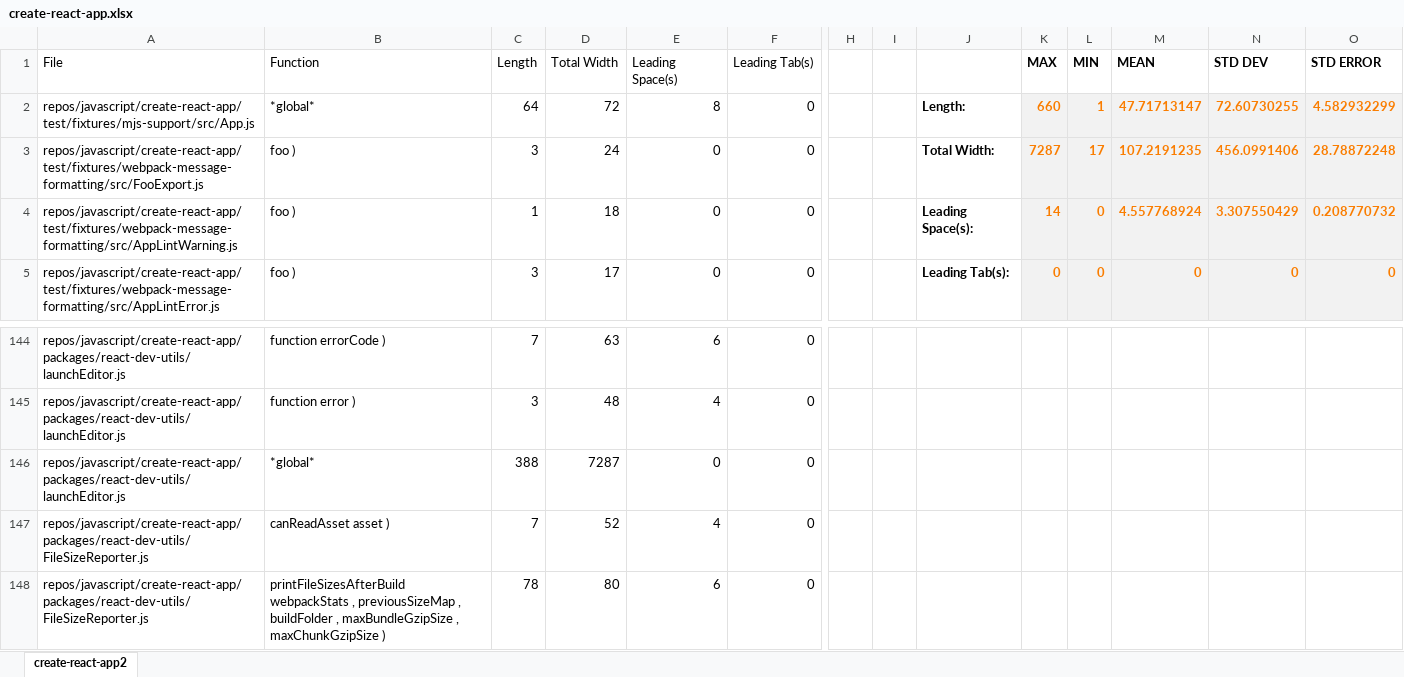
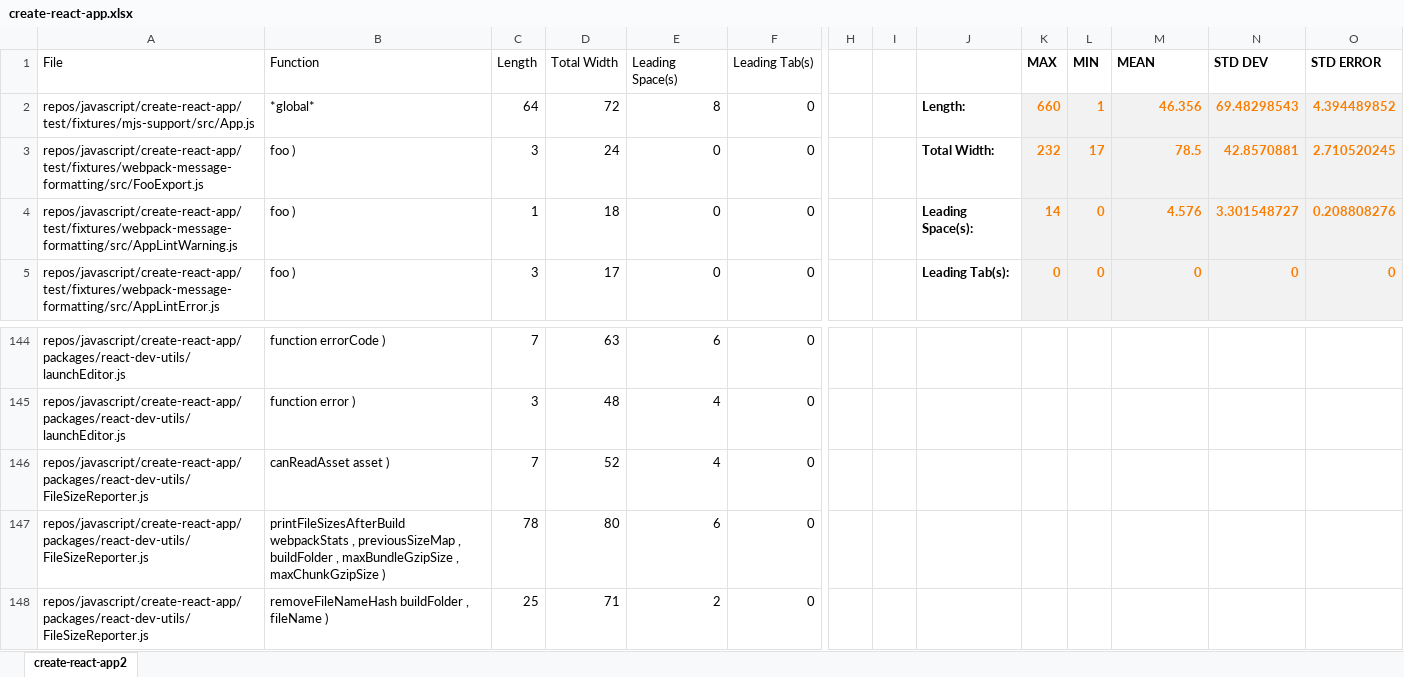
Before and after one commit to utk-se/CodeSize, an Excel workbook: results/javascript/create-react-app/create-react-app.xlsx, sheet create-react-app2, drawn as a sheet; only a part is shown, gaps mark what is left out; the shorter side is filled out with more unchanged rows; values as stored, in another font and other column widths than the file's, no borders; rows hold the shown columns only; the diff names each change by its address in the sheet, - before the commit and + after, or states it on an @@ line.

```diff
--- a/results/javascript/create-react-app/create-react-app.xlsx (sheet create-react-app2)
+++ b/results/javascript/create-react-app/create-react-app.xlsx (sheet create-react-app2)
-M2 (MEAN): 47.71713147
+M2 (MEAN): 46.356
-N2 (STD DEV): 72.60730255
+N2 (STD DEV): 69.48298543
-O2 (STD ERROR): 4.582932299
+O2 (STD ERROR): 4.394489852
-K3 (MAX): 7287
+K3 (MAX): 232
-M3 (MEAN): 107.2191235
+M3 (MEAN): 78.5
-N3 (STD DEV): 456.0991406
+N3 (STD DEV): 42.8570881
-O3 (STD ERROR): 28.78872248
+O3 (STD ERROR): 2.710520245
-M4 (MEAN): 4.557768924
+M4 (MEAN): 4.576
-N4 (STD DEV): 3.307550429
+N4 (STD DEV): 3.301548727
-O4 (STD ERROR): 0.208770732
+O4 (STD ERROR): 0.208808276
-row 146: repos/javascript/create-react-app/packages/react-dev-utils/launchEditor.js | *global* | 388 | 7287 | 0 | 0
```
Also changed, not shown: formulas that keep their value, results/javascript/Font-Awesome/Font-Awesome_without_min.xlsx, results/javascript/angular.js/angular.js.xlsx, 5 other files.
